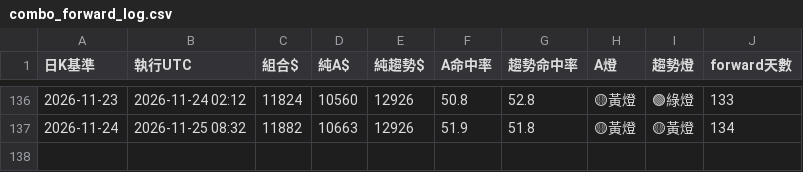
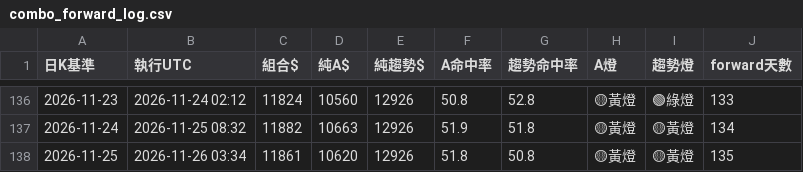
Before and after one commit to pidasin/crypto_combo_zscore_forward, a CSV file: combo_forward_log.csv, drawn as a sheet; only a part is shown, gaps mark what is left out.

```diff
--- a/combo_forward_log.csv
+++ b/combo_forward_log.csv
@@ -137 +137,2 @@
 2026-11-24,2026-11-25 08:32,11882,10663,12926,51.9,51.8,🟡黃燈,🟡黃燈,134
+2026-11-25,2026-11-26 03:34,11861,10620,12926,51.8,50.8,🟡黃燈,🟡黃燈,135
```
Also changed, not shown: paper_log.csv, 2 other files.
